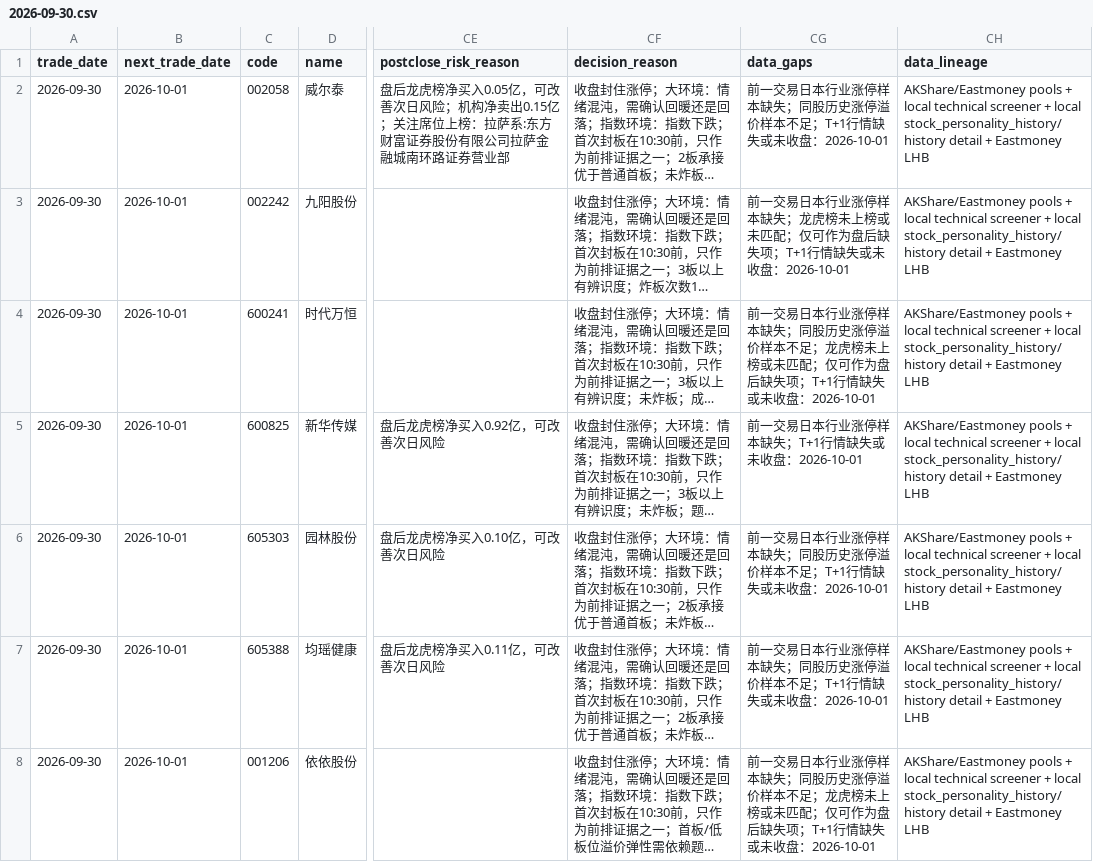
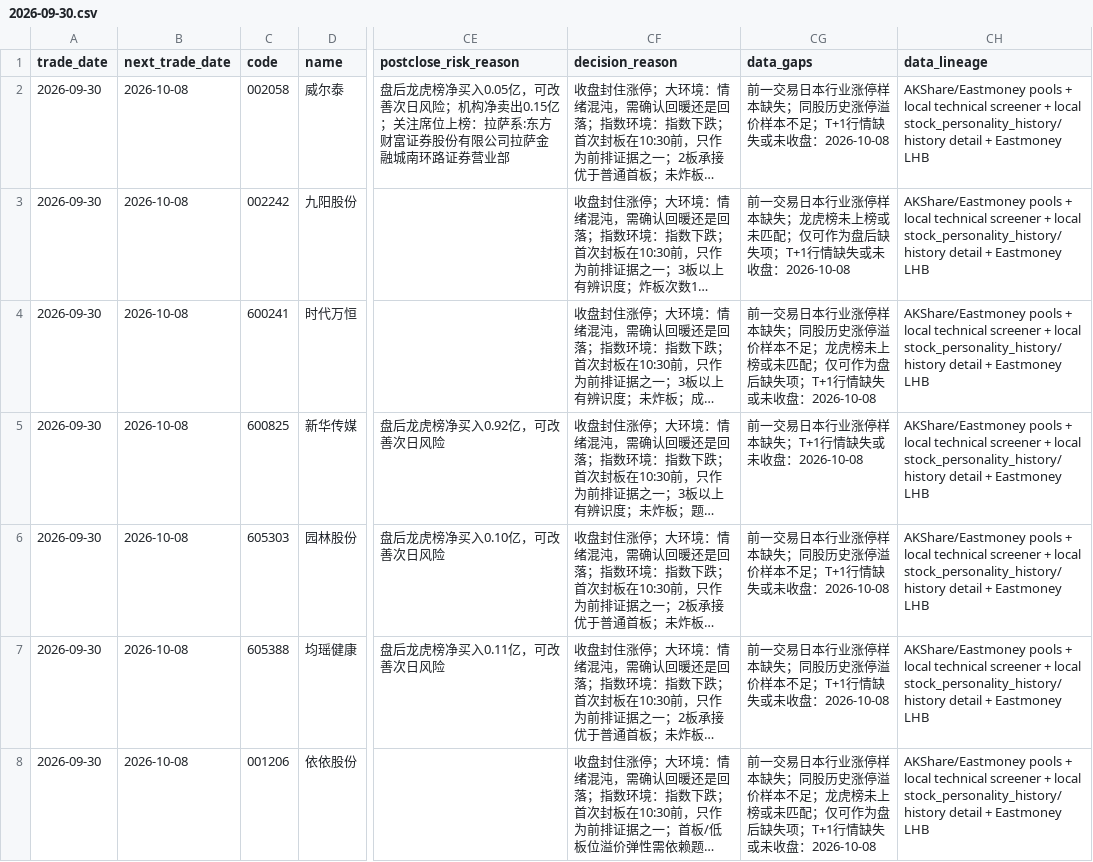
Before and after one commit to simondongxiao/a-share-limit-up-premium-report-20260824, a CSV file: daily/2026-09-30.csv, drawn as a sheet; only a part is shown, gaps mark what is left out; long unchanged cells end in …; the diff covers the shown part only; the diff names each change by its address in the sheet, - before the commit and + after, or states it on an @@ line.

```diff
--- a/daily/2026-09-30.csv
+++ b/daily/2026-09-30.csv
-B2:B8 (next_trade_date): 2026-10-01
+B2:B8 (next_trade_date): 2026-10-08
-CG2 (data_gaps): …未收盘：2026-10-01
+CG2 (data_gaps): …未收盘：2026-10-08
-CG3 (data_gaps): …未收盘：2026-10-01
+CG3 (data_gaps): …未收盘：2026-10-08
-CG4 (data_gaps): …未收盘：2026-10-01
+CG4 (data_gaps): …未收盘：2026-10-08
-CG5 (data_gaps): 前一交易日本行业涨停样本缺失；T+1行情缺失或未收盘：2026-10-01
+CG5 (data_gaps): 前一交易日本行业涨停样本缺失；T+1行情缺失或未收盘：2026-10-08
-CG6:CG7 (data_gaps): …未收盘：2026-10-01
+CG6:CG7 (data_gaps): …未收盘：2026-10-08
-CG8 (data_gaps): …未收盘：2026-10-01
+CG8 (data_gaps): …未收盘：2026-10-08
```
Also changed, not shown: 114 edited cells elsewhere in this file, 3 other files.
